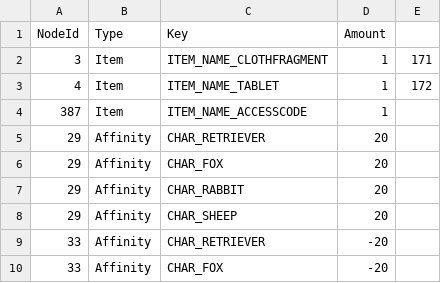
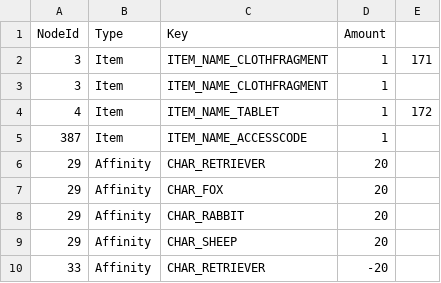
Before and after one commit to astelluna/ANIMALAB, a CSV file: Assets/Resources/StoryData/CSV/Reward.csv, drawn as a sheet; only a part is shown; the shorter side is filled out with more unchanged rows; the diff names each change by its address in the sheet, - before the commit and + after, or states it on an @@ line.

```diff
--- a/Assets/Resources/StoryData/CSV/Reward.csv
+++ b/Assets/Resources/StoryData/CSV/Reward.csv
+row 3: 3 | Item | ITEM_NAME_CLOTHFRAGMENT | 1
```
Also changed, not shown: 9 other files.
